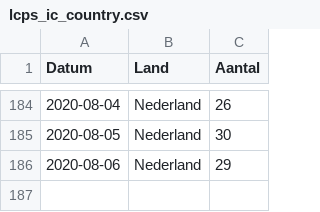
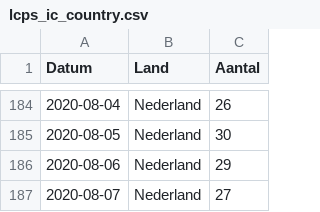
Before and after one commit to RVoor/CoronaWatchNL, a CSV file: data/lcps_ic_country.csv, drawn as a sheet; only a part is shown, gaps mark what is left out.

```diff
--- a/data/lcps_ic_country.csv
+++ b/data/lcps_ic_country.csv
@@ -186 +186,2 @@ Datum,Land,Aantal
 2020-08-06,Nederland,29
+2020-08-07,Nederland,27
```
Also changed, not shown: data-ic/data-lcps/LCPS_IC_latest.csv, data/lcps_ic.csv.
